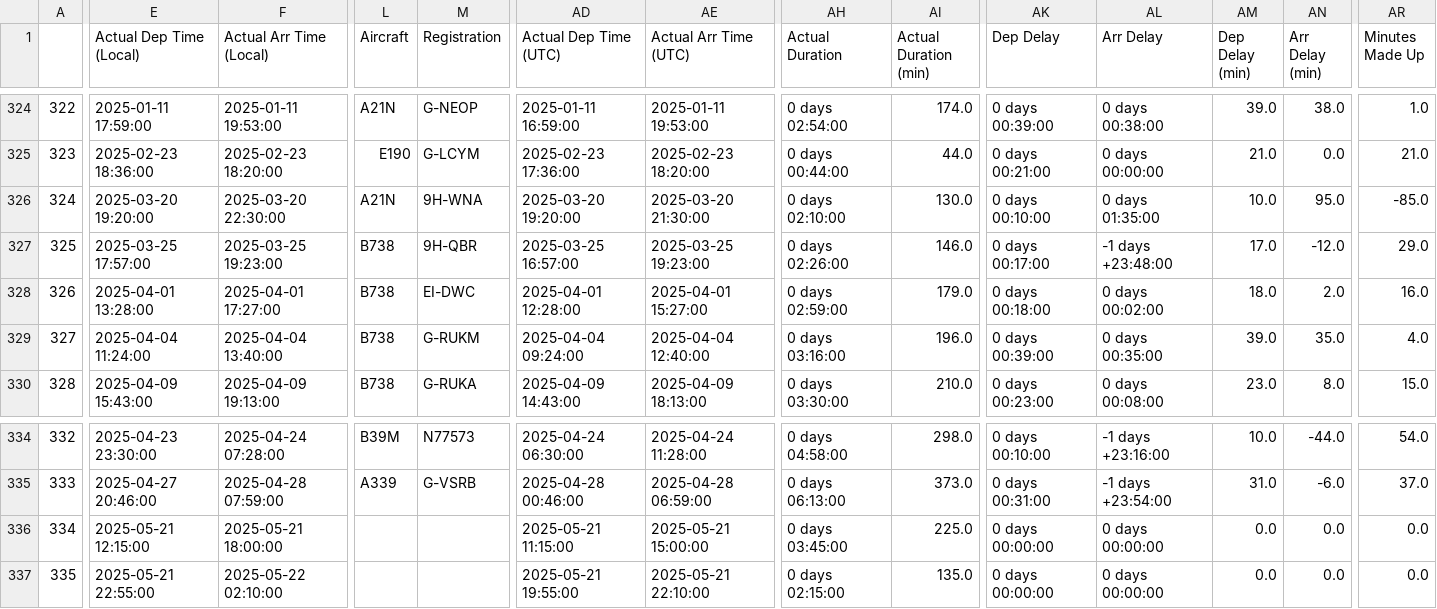
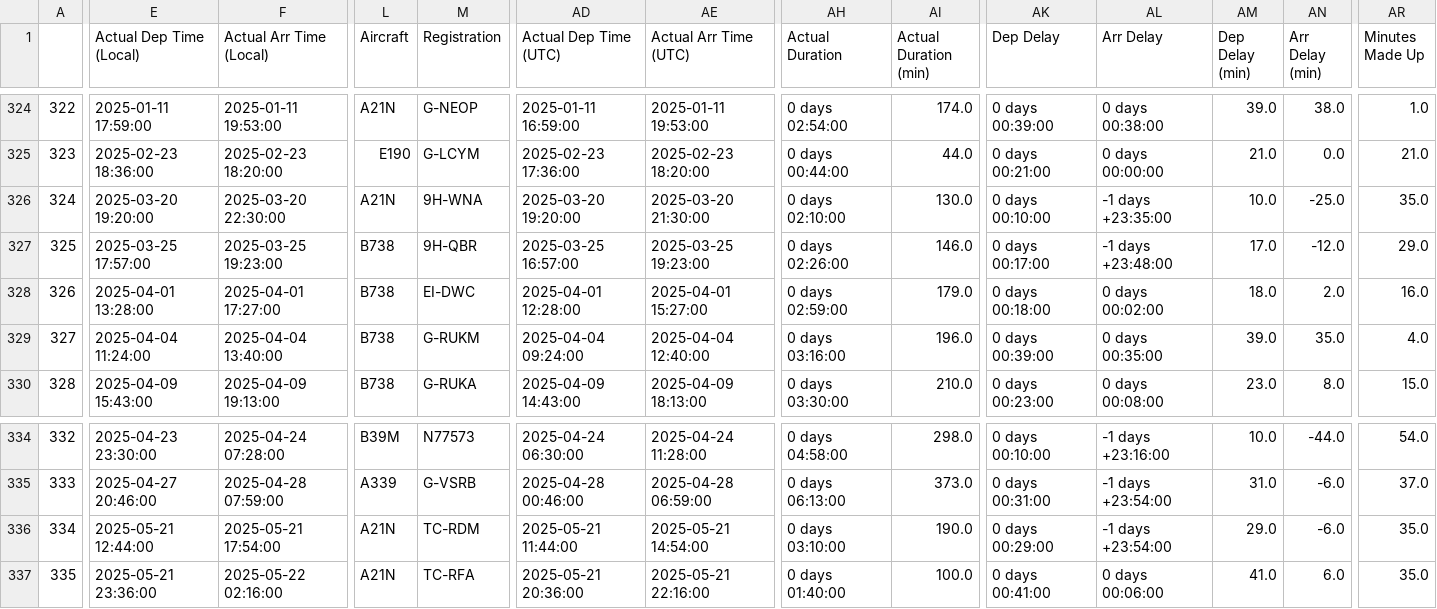
Before and after one commit to picrazy2/flightlog, a CSV file: full_df.csv, drawn as a sheet; only a part is shown, gaps mark what is left out; the diff covers the shown part only; the diff names each change by its address in the sheet, - before the commit and + after, or states it on an @@ line.

```diff
--- a/full_df.csv
+++ b/full_df.csv
-AL326 (Arr Delay): 0 days 01:35:00
+AL326 (Arr Delay): -1 days +23:35:00
-AN326 (Arr Delay (min)): 95.0
+AN326 (Arr Delay (min)): -25.0
-AR326 (Minutes Made Up): -85.0
+AR326 (Minutes Made Up): 35.0
-E336 (Actual Dep Time (Local)): 2025-05-21 12:15:00
+E336 (Actual Dep Time (Local)): 2025-05-21 12:44:00
-F336 (Actual Arr Time (Local)): 2025-05-21 18:00:00
+F336 (Actual Arr Time (Local)): 2025-05-21 17:54:00
-L336:L337 (Aircraft): (empty)
+L336:L337 (Aircraft): A21N
-M336 (Registration): (empty)
+M336 (Registration): TC-RDM
-AD336 (Actual Dep Time (UTC)): 2025-05-21 11:15:00
+AD336 (Actual Dep Time (UTC)): 2025-05-21 11:44:00
-AE336 (Actual Arr Time (UTC)): 2025-05-21 15:00:00
+AE336 (Actual Arr Time (UTC)): 2025-05-21 14:54:00
-AH336 (Actual Duration): 0 days 03:45:00
+AH336 (Actual Duration): 0 days 03:10:00
-AI336 (Actual Duration (min)): 225.0
+AI336 (Actual Duration (min)): 190.0
-AK336 (Dep Delay): 0 days 00:00:00
+AK336 (Dep Delay): 0 days 00:29:00
-AL336 (Arr Delay): 0 days 00:00:00
+AL336 (Arr Delay): -1 days +23:54:00
-AM336 (Dep Delay (min)): 0.0
+AM336 (Dep Delay (min)): 29.0
-AN336 (Arr Delay (min)): 0.0
+AN336 (Arr Delay (min)): -6.0
-AR336:AR337 (Minutes Made Up): 0.0
+AR336:AR337 (Minutes Made Up): 35.0
-E337 (Actual Dep Time (Local)): 2025-05-21 22:55:00
+E337 (Actual Dep Time (Local)): 2025-05-21 23:36:00
-F337 (Actual Arr Time (Local)): 2025-05-22 02:10:00
+F337 (Actual Arr Time (Local)): 2025-05-22 02:16:00
-M337 (Registration): (empty)
+M337 (Registration): TC-RFA
-AD337 (Actual Dep Time (UTC)): 2025-05-21 19:55:00
+AD337 (Actual Dep Time (UTC)): 2025-05-21 20:36:00
-AE337 (Actual Arr Time (UTC)): 2025-05-21 22:10:00
+AE337 (Actual Arr Time (UTC)): 2025-05-21 22:16:00
-AH337 (Actual Duration): 0 days 02:15:00
+AH337 (Actual Duration): 0 days 01:40:00
-AI337 (Actual Duration (min)): 135.0
+AI337 (Actual Duration (min)): 100.0
-AK337 (Dep Delay): 0 days 00:00:00
+AK337 (Dep Delay): 0 days 00:41:00
-AL337 (Arr Delay): 0 days 00:00:00
+AL337 (Arr Delay): 0 days 00:06:00
-AM337 (Dep Delay (min)): 0.0
+AM337 (Dep Delay (min)): 41.0
-AN337 (Arr Delay (min)): 0.0
+AN337 (Arr Delay (min)): 6.0
```
Also changed, not shown: 81 edited cells elsewhere in this file, airports.csv, flightlog.csv, 52 other files.
